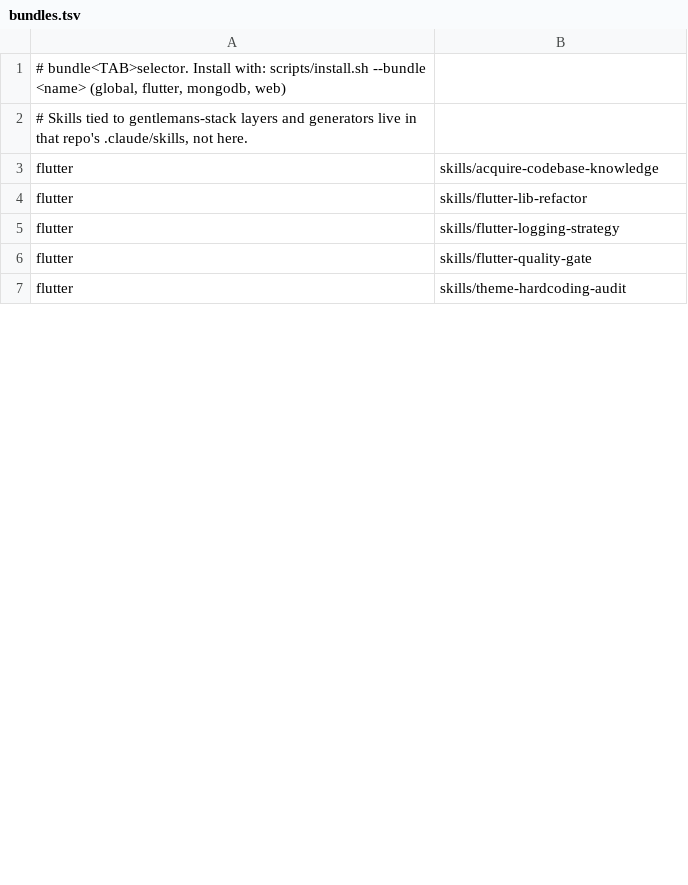
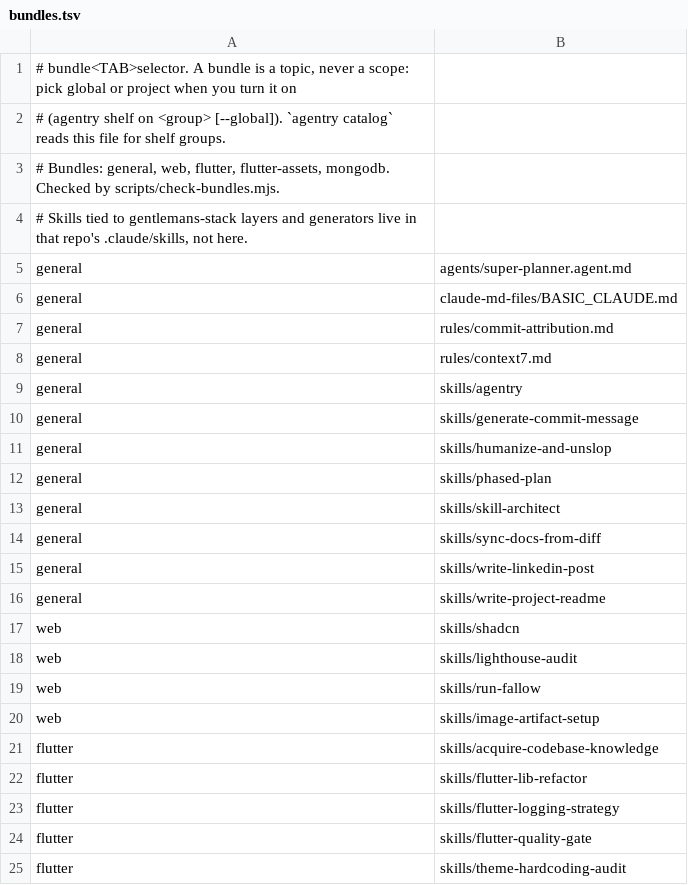
Before and after one commit to ersanyamarya/agentry-labs, a TSV file: bundles.tsv, drawn as a sheet; only a part is shown; the diff covers the shown part only.

Commit message:
feat: five topic bundles with a CI check, no global bundle

```diff
--- a/bundles.tsv
+++ b/bundles.tsv
@@ -1,3 +1,21 @@
-# bundle<TAB>selector. Install with: scripts/install.sh --bundle <name> (global, flutter, mongodb, web)
+# bundle<TAB>selector. A bundle is a topic, never a scope: pick global or project when you turn it on
+# (agentry shelf on <group> [--global]). `agentry catalog` reads this file for shelf groups.
+# Bundles: general, web, flutter, flutter-assets, mongodb. Checked by scripts/check-bundles.mjs.
 # Skills tied to gentlemans-stack layers and generators live in that repo's .claude/skills, not here.
+general	agents/super-planner.agent.md
+general	claude-md-files/BASIC_CLAUDE.md
+general	rules/commit-attribution.md
+general	rules/context7.md
+general	skills/agentry
+general	skills/generate-commit-message
+general	skills/humanize-and-unslop
+general	skills/phased-plan
+general	skills/skill-architect
+general	skills/sync-docs-from-diff
+general	skills/write-linkedin-post
+general	skills/write-project-readme
+web	skills/shadcn
+web	skills/lighthouse-audit
+web	skills/run-fallow
+web	skills/image-artifact-setup
 flutter	skills/acquire-codebase-knowledge
```
Also changed, not shown: 4 added rows and 13 removed rows elsewhere in this file, 12 other files.
